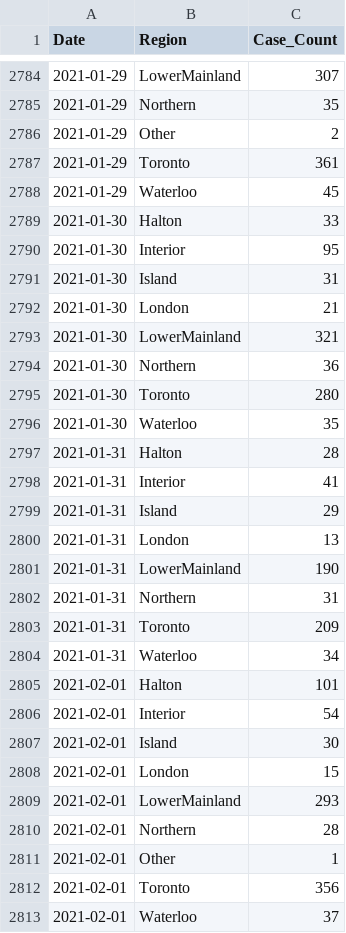
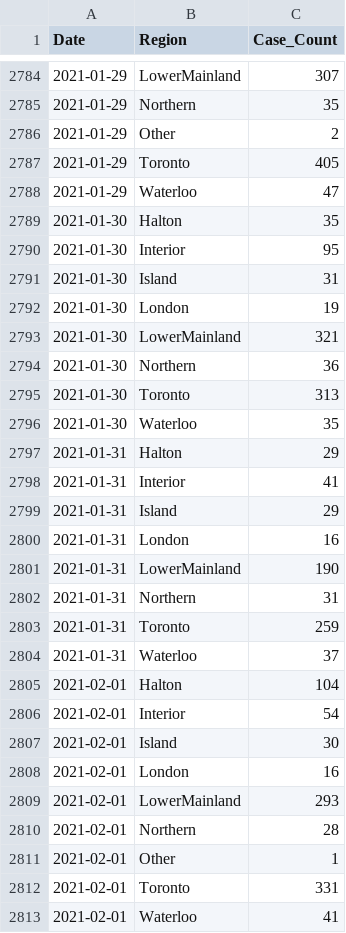
Before and after one commit to peliopoulos/COVID, a CSV file: Regional-Case-Data.csv, drawn as a sheet; only a part is shown, gaps mark what is left out; the diff covers the shown part only.

Commit message:
update files

```diff
--- a/Regional-Case-Data.csv
+++ b/Regional-Case-Data.csv
@@ -2786,24 +2786,24 @@ Date,Region,Case_Count
 2021-01-29,Other,2
-2021-01-29,Toronto,361
-2021-01-29,Waterloo,45
-2021-01-30,Halton,33
+2021-01-29,Toronto,405
+2021-01-29,Waterloo,47
+2021-01-30,Halton,35
 2021-01-30,Interior,95
 2021-01-30,Island,31
-2021-01-30,London,21
+2021-01-30,London,19
 2021-01-30,LowerMainland,321
 2021-01-30,Northern,36
-2021-01-30,Toronto,280
+2021-01-30,Toronto,313
 2021-01-30,Waterloo,35
-2021-01-31,Halton,28
+2021-01-31,Halton,29
 2021-01-31,Interior,41
 2021-01-31,Island,29
-2021-01-31,London,13
+2021-01-31,London,16
 2021-01-31,LowerMainland,190
 2021-01-31,Northern,31
-2021-01-31,Toronto,209
-2021-01-31,Waterloo,34
-2021-02-01,Halton,101
+2021-01-31,Toronto,259
+2021-01-31,Waterloo,37
+2021-02-01,Halton,104
 2021-02-01,Interior,54
 2021-02-01,Island,30
-2021-02-01,London,15
+2021-02-01,London,16
 2021-02-01,LowerMainland,293
@@ -2811,3 +2811,3 @@ Date,Region,Case_Count
 2021-02-01,Other,1
-2021-02-01,Toronto,356
-2021-02-01,Waterloo,37
+2021-02-01,Toronto,331
+2021-02-01,Waterloo,41
```
Also changed, not shown: 3 added rows and 74 edited cells elsewhere in this file.
